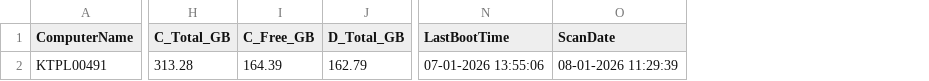
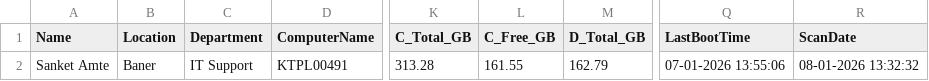
Before and after one commit to sanketamte123/Inventory, a CSV file: inventory_KTPL00491.csv, drawn as a sheet; only a part is shown, gaps mark what is left out; addresses are those after the commit; the diff names each change by its address in the sheet, - before the commit and + after, or states it on an @@ line.

Commit message:
Inventory upload from KTPL00491

```diff
--- a/inventory_KTPL00491.csv
+++ b/inventory_KTPL00491.csv
+column A (Name), row 2: Sanket Amte
+column B (Location), row 2: Baner
+column C (Department), row 2: IT Support
-L2 (C_Free_GB): 164.39
+L2 (C_Free_GB): 161.55
-R2 (ScanDate): 08-01-2026 11:29:39
+R2 (ScanDate): 08-01-2026 13:32:32
```
